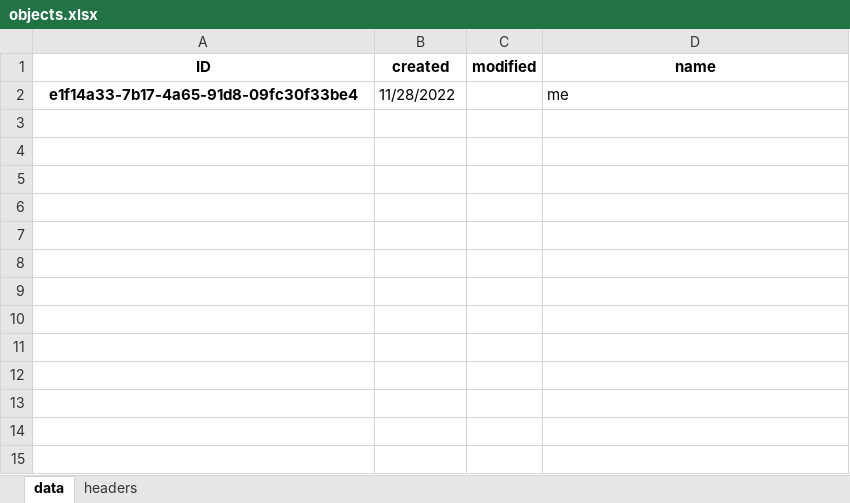
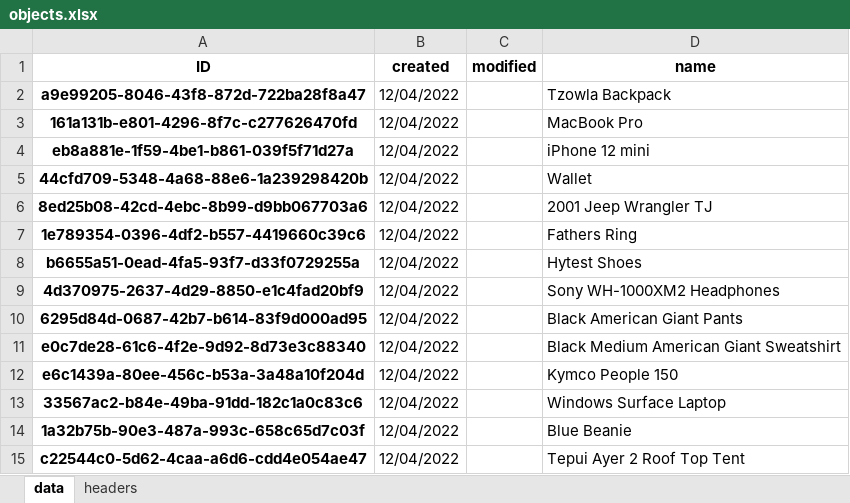
Before and after one commit to datagangstar/Nex, an Excel workbook: datasets/objects.xlsx, sheet data, drawn as a sheet; values as stored, in another font and other column widths than the file's, no borders; removed rows and columns are numbered as before the commit, all else as after; the diff names each change by its address in the sheet, - before the commit and + after, or states it on an @@ line.

Commit message:
object support: create, delete, select

```diff
--- a/datasets/objects.xlsx (sheet data)
+++ b/datasets/objects.xlsx (sheet data)
-row 2: e1f14a33-7b17-4a65-91d8-09fc30f33be4 | 11/28/2022 |  | me
+row 2: a9e99205-8046-43f8-872d-722ba28f8a47 | 12/04/2022 |  | Tzowla Backpack
+row 3: 161a131b-e801-4296-8f7c-c277626470fd | 12/04/2022 |  | MacBook Pro
+row 4: eb8a881e-1f59-4be1-b861-039f5f71d27a | 12/04/2022 |  | iPhone 12 mini
+row 5: 44cfd709-5348-4a68-88e6-1a239298420b | 12/04/2022 |  | Wallet
+row 6: 8ed25b08-42cd-4ebc-8b99-d9bb067703a6 | 12/04/2022 |  | 2001 Jeep Wrangler TJ
+row 7: 1e789354-0396-4df2-b557-4419660c39c6 | 12/04/2022 |  | Fathers Ring
+row 8: b6655a51-0ead-4fa5-93f7-d33f0729255a | 12/04/2022 |  | Hytest Shoes
+row 9: 4d370975-2637-4d29-8850-e1c4fad20bf9 | 12/04/2022 |  | Sony WH-1000XM2 Headphones
+row 10: 6295d84d-0687-42b7-b614-83f9d000ad95 | 12/04/2022 |  | Black American Giant Pants
+row 11: e0c7de28-61c6-4f2e-9d92-8d73e3c88340 | 12/04/2022 |  | Black Medium American Giant Sweatshirt
+row 12: e6c1439a-80ee-456c-b53a-3a48a10f204d | 12/04/2022 |  | Kymco People 150
+row 13: 33567ac2-b84e-49ba-91dd-182c1a0c83c6 | 12/04/2022 |  | Windows Surface Laptop
+row 14: 1a32b75b-90e3-487a-993c-658c65d7c03f | 12/04/2022 |  | Blue Beanie
+row 15: c22544c0-5d62-4caa-a6d6-cdd4e054ae47 | 12/04/2022 |  | Tepui Ayer 2 Roof Top Tent
```
Also changed, not shown: sheet headers, datasets/calories_11042022.xlsx, datasets/transactions_12032022.xlsx, 3 other files.
